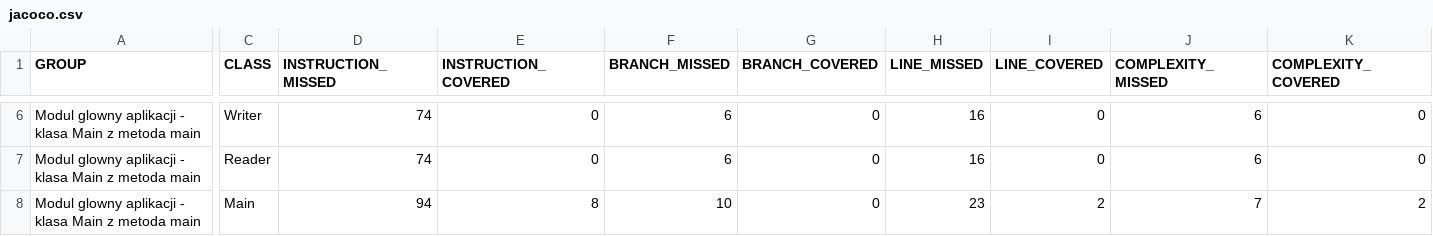
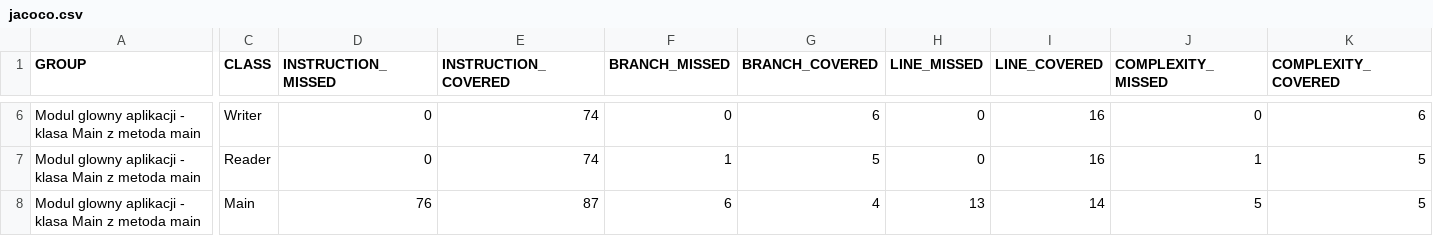
Before and after one commit to piotrkubala/pisarze-czytelnicy, a CSV file: main/target/site/jacoco/jacoco.csv, drawn as a sheet; only a part is shown, gaps mark what is left out; the diff covers the shown part only; the diff names each change by its address in the sheet, - before the commit and + after, or states it on an @@ line.

```diff
--- a/main/target/site/jacoco/jacoco.csv
+++ b/main/target/site/jacoco/jacoco.csv
-D6:D7 (INSTRUCTION_MISSED): 74
+D6:D7 (INSTRUCTION_MISSED): 0
-E6:E7 (INSTRUCTION_COVERED): 0
+E6:E7 (INSTRUCTION_COVERED): 74
-F6 (BRANCH_MISSED): 6
+F6 (BRANCH_MISSED): 0
-G6 (BRANCH_COVERED): 0
+G6 (BRANCH_COVERED): 6
-H6:H7 (LINE_MISSED): 16
+H6:H7 (LINE_MISSED): 0
-I6:I7 (LINE_COVERED): 0
+I6:I7 (LINE_COVERED): 16
-J6 (COMPLEXITY_MISSED): 6
+J6 (COMPLEXITY_MISSED): 0
-K6 (COMPLEXITY_COVERED): 0
+K6 (COMPLEXITY_COVERED): 6
-F7 (BRANCH_MISSED): 6
+F7 (BRANCH_MISSED): 1
-G7 (BRANCH_COVERED): 0
+G7 (BRANCH_COVERED): 5
-J7 (COMPLEXITY_MISSED): 6
+J7 (COMPLEXITY_MISSED): 1
-K7 (COMPLEXITY_COVERED): 0
+K7 (COMPLEXITY_COVERED): 5
-D8 (INSTRUCTION_MISSED): 94
+D8 (INSTRUCTION_MISSED): 76
-E8 (INSTRUCTION_COVERED): 8
+E8 (INSTRUCTION_COVERED): 87
-F8 (BRANCH_MISSED): 10
+F8 (BRANCH_MISSED): 6
-G8 (BRANCH_COVERED): 0
+G8 (BRANCH_COVERED): 4
-H8 (LINE_MISSED): 23
+H8 (LINE_MISSED): 13
-I8 (LINE_COVERED): 2
+I8 (LINE_COVERED): 14
-J8 (COMPLEXITY_MISSED): 7
+J8 (COMPLEXITY_MISSED): 5
-K8 (COMPLEXITY_COVERED): 2
+K8 (COMPLEXITY_COVERED): 5
```
Also changed, not shown: 39 edited cells elsewhere in this file, 54 other files.
